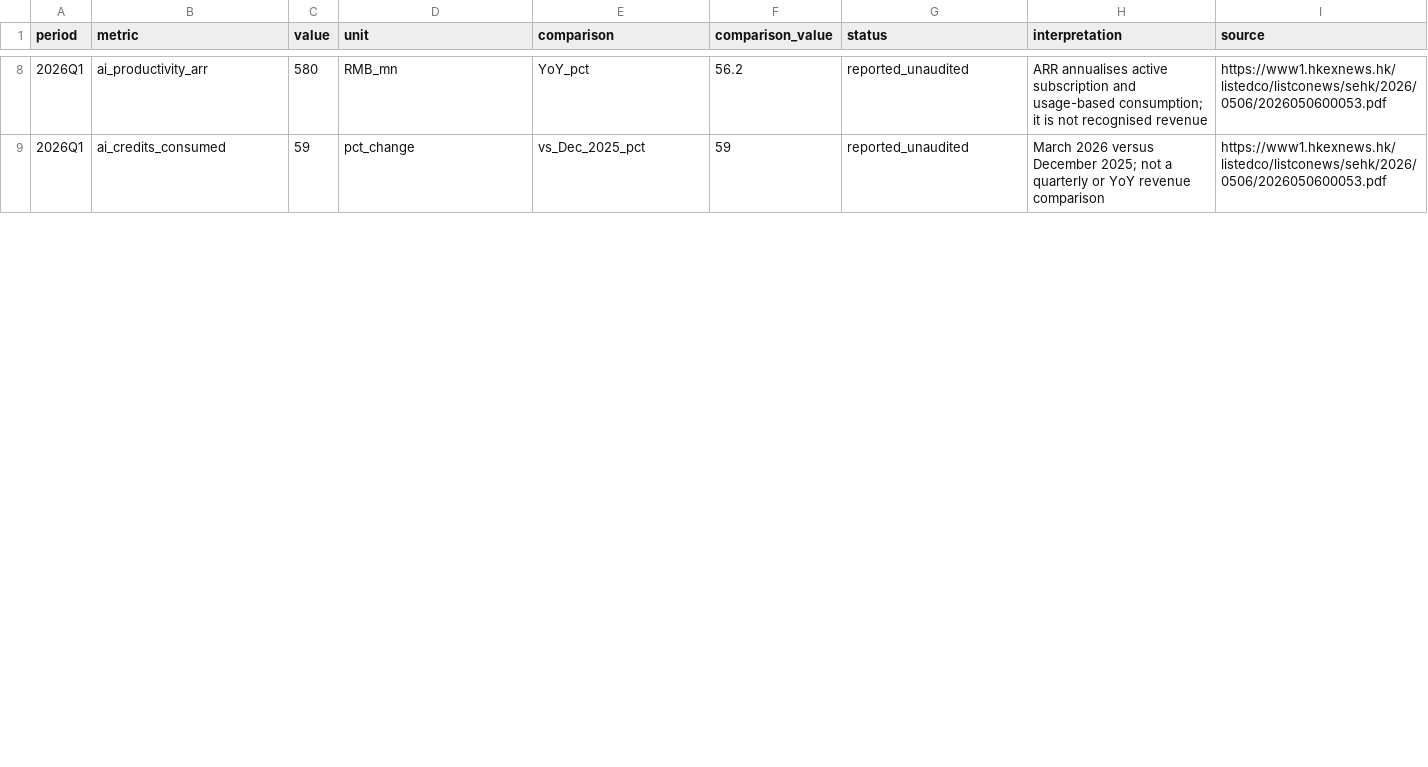
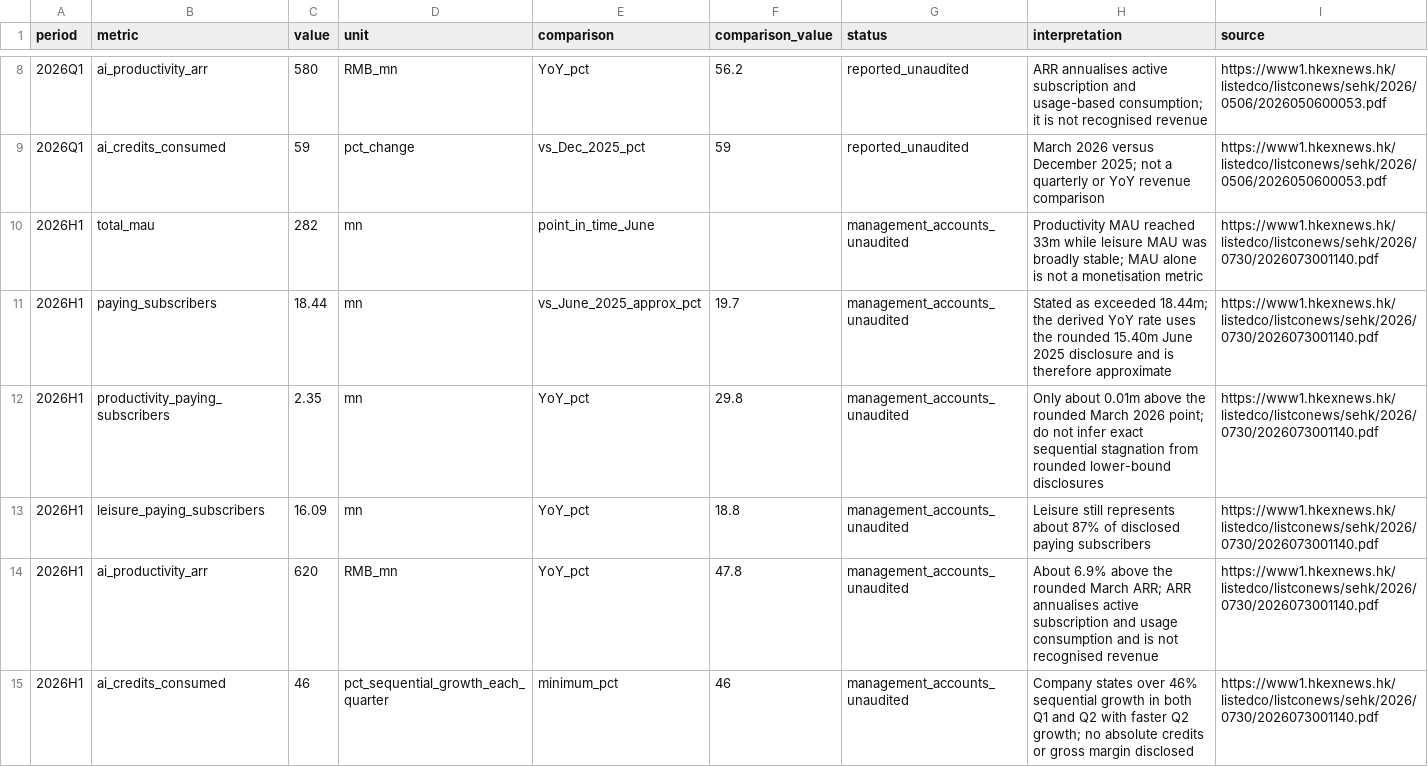
Before and after one commit to farmcan/buffett-munger-company-research, a CSV file: docs/meitu-01357-hk/data/quarterly-watch.csv, drawn as a sheet; only a part is shown, gaps mark what is left out; the diff covers the shown part only; the diff names each change by its address in the sheet, - before the commit and + after, or states it on an @@ line.

Commit message:
research: update Meitu H1 outlook and valuation

```diff
--- a/docs/meitu-01357-hk/data/quarterly-watch.csv
+++ b/docs/meitu-01357-hk/data/quarterly-watch.csv
+row 10: 2026H1 | total_mau | 282 | mn | point_in_time_June |  | management_accounts_unaudited | Productivity MAU reached 33m while leisure MAU was broadly stable; MAU alone is not a monetisation metric | https://www1.hkexnews.hk/listedco/listconews/sehk/2026/0730/2026073001140.pdf
+row 11: 2026H1 | paying_subscribers | 18.44 | mn | vs_June_2025_approx_pct | 19.7 | management_accounts_unaudited | Stated as exceeded 18.44m; the derived YoY rate uses the rounded 15.40m June 2025 disclosure and is therefore approximate | https://www1.hkexnews.hk/listedco/listconews/sehk/2026/0730/2026073001140.pdf
+row 12: 2026H1 | productivity_paying_subscribers | 2.35 | mn | YoY_pct | 29.8 | management_accounts_unaudited | Only about 0.01m above the rounded March 2026 point; do not infer exact sequential stagnation from rounded lower-bound disclosures | https://www1.hkexnews.hk/listedco/listconews/sehk/2026/0730/2026073001140.pdf
+row 13: 2026H1 | leisure_paying_subscribers | 16.09 | mn | YoY_pct | 18.8 | management_accounts_unaudited | Leisure still represents about 87% of disclosed paying subscribers | https://www1.hkexnews.hk/listedco/listconews/sehk/2026/0730/2026073001140.pdf
+row 14: 2026H1 | ai_productivity_arr | 620 | RMB_mn | YoY_pct | 47.8 | management_accounts_unaudited | About 6.9% above the rounded March ARR; ARR annualises active subscription and usage consumption and is not recognised revenue | https://www1.hkexnews.hk/listedco/listconews/sehk/2026/0730/2026073001140.pdf
+row 15: 2026H1 | ai_credits_consumed | 46 | pct_sequential_growth_each_quarter | minimum_pct | 46 | management_accounts_unaudited | Company states over 46% sequential growth in both Q1 and Q2 with faster Q2 growth; no absolute credits or gross margin disclosed | https://www1.hkexnews.hk/listedco/listconews/sehk/2026/0730/2026073001140.pdf
```
Also changed, not shown: 5 added rows and 5 edited cells elsewhere in this file, docs/meitu-01357-hk/data/event-price-reactions.csv, docs/meitu-01357-hk/data/event-timeline.csv, 15 other files.
